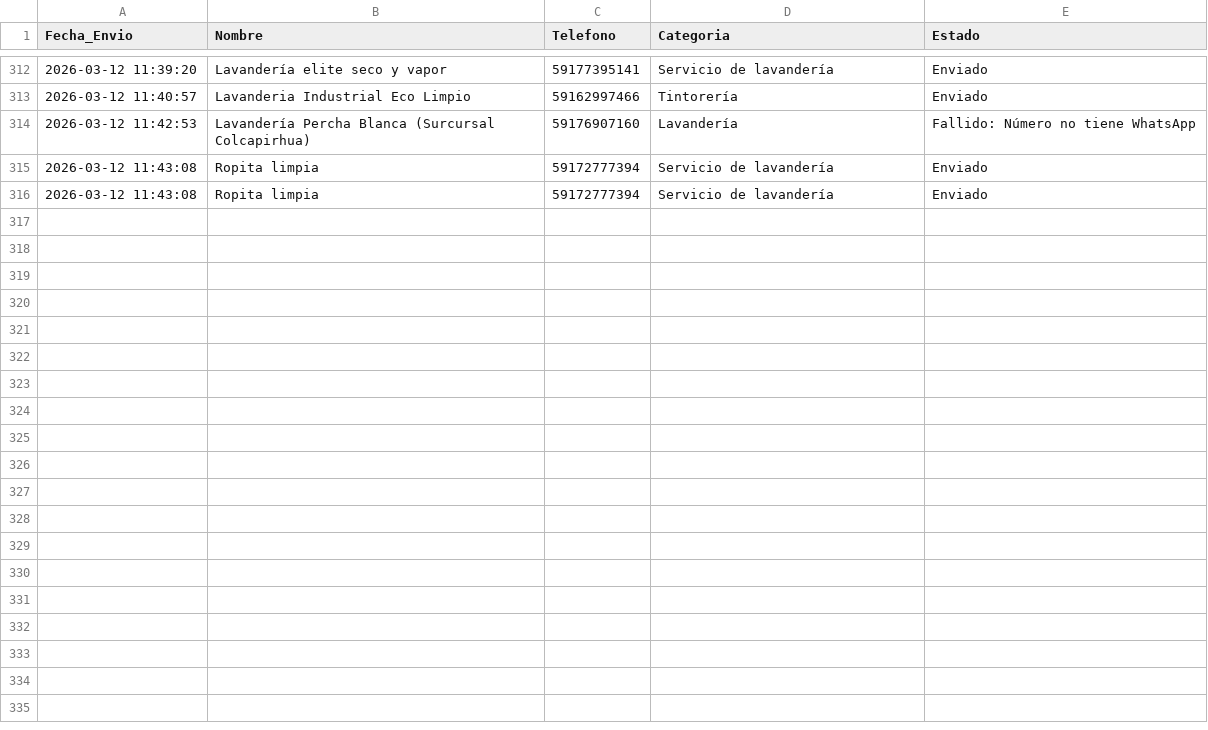
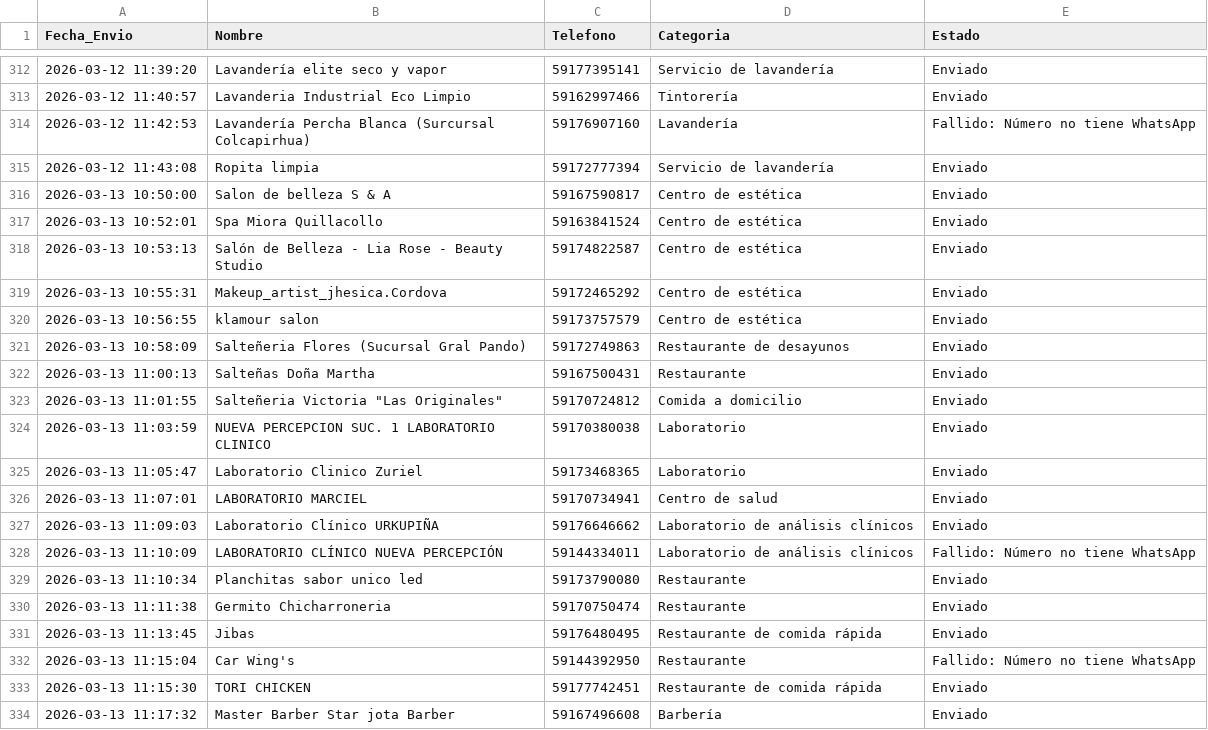
Before and after one commit to W1ll14m-pixel/Negocios-sin-web, a CSV file: historico_contactos.csv, drawn as a sheet; only a part is shown, gaps mark what is left out; the diff covers the shown part only.

```diff
--- a/historico_contactos.csv
+++ b/historico_contactos.csv
@@ -315,2 +315,20 @@
 2026-03-12 11:43:08,Ropita limpia,59172777394,Servicio de lavandería,Enviado
-2026-03-12 11:43:08,Ropita limpia,59172777394,Servicio de lavandería,Enviado
+2026-03-13 10:50:00,Salon de belleza S & A,59167590817,Centro de estética,Enviado
+2026-03-13 10:52:01,Spa Miora Quillacollo,59163841524,Centro de estética,Enviado
+2026-03-13 10:53:13,Salón de Belleza - Lia Rose - Beauty Studio,59174822587,Centro de estética,Enviado
+2026-03-13 10:55:31,Makeup_artist_jhesica.Cordova,59172465292,Centro de estética,Enviado
+2026-03-13 10:56:55,klamour salon,59173757579,Centro de estética,Enviado
+2026-03-13 10:58:09,Salteñeria Flores (Sucursal Gral Pando),59172749863,Restaurante de desayunos,Enviado
+2026-03-13 11:00:13,Salteñas Doña Martha,59167500431,Restaurante,Enviado
+2026-03-13 11:01:55,"Salteñeria Victoria ""Las Originales""",59170724812,Comida a domicilio,Enviado
+2026-03-13 11:03:59,NUEVA PERCEPCION SUC. 1 LABORATORIO CLINICO,59170380038,Laboratorio,Enviado
+2026-03-13 11:05:47,Laboratorio Clinico Zuriel,59173468365,Laboratorio,Enviado
+2026-03-13 11:07:01,LABORATORIO MARCIEL,59170734941,Centro de salud,Enviado
+2026-03-13 11:09:03,Laboratorio Clínico URKUPIÑA,59176646662,Laboratorio de análisis clínicos,Enviado
+2026-03-13 11:10:09,LABORATORIO CLÍNICO NUEVA PERCEPCIÓN,59144334011,Laboratorio de análisis clínicos,Fallido: Número no tiene WhatsApp
+2026-03-13 11:10:34,Planchitas sabor unico led,59173790080,Restaurante,Enviado
+2026-03-13 11:11:38,Germito Chicharroneria,59170750474,Restaurante,Enviado
+2026-03-13 11:13:45,Jibas,59176480495,Restaurante de comida rápida,Enviado
+2026-03-13 11:15:04,Car Wing's,59144392950,Restaurante,Fallido: Número no tiene WhatsApp
+2026-03-13 11:15:30,TORI CHICKEN,59177742451,Restaurante de comida rápida,Enviado
+2026-03-13 11:17:32,Master Barber Star jota Barber,59167496608,Barbería,Enviado
```
Also changed, not shown: 15 added rows elsewhere in this file, contactados.csv, 1 other file.
